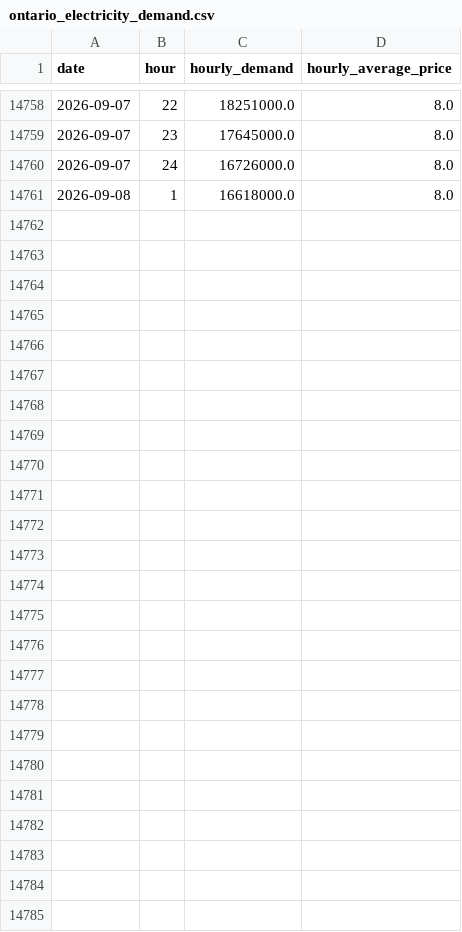
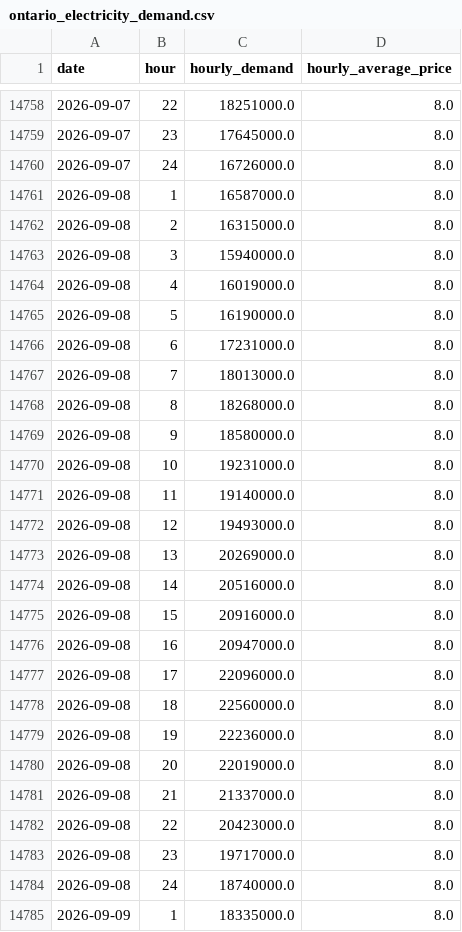
Before and after one commit to Deshray/ontario-energy-api, a CSV file: data/ontario_electricity_demand.csv, drawn as a sheet; only a part is shown, gaps mark what is left out.

```diff
--- a/data/ontario_electricity_demand.csv
+++ b/data/ontario_electricity_demand.csv
@@ -14760,2 +14760,26 @@ date,hour,hourly_demand,hourly_average_price
 2026-09-07,24,16726000.0,8.0
-2026-09-08,1,16618000.0,8.0
+2026-09-08,1,16587000.0,8.0
+2026-09-08,2,16315000.0,8.0
+2026-09-08,3,15940000.0,8.0
+2026-09-08,4,16019000.0,8.0
+2026-09-08,5,16190000.0,8.0
+2026-09-08,6,17231000.0,8.0
+2026-09-08,7,18013000.0,8.0
+2026-09-08,8,18268000.0,8.0
+2026-09-08,9,18580000.0,8.0
+2026-09-08,10,19231000.0,8.0
+2026-09-08,11,19140000.0,8.0
+2026-09-08,12,19493000.0,8.0
+2026-09-08,13,20269000.0,8.0
+2026-09-08,14,20516000.0,8.0
+2026-09-08,15,20916000.0,8.0
+2026-09-08,16,20947000.0,8.0
+2026-09-08,17,22096000.0,8.0
+2026-09-08,18,22560000.0,8.0
+2026-09-08,19,22236000.0,8.0
+2026-09-08,20,22019000.0,8.0
+2026-09-08,21,21337000.0,8.0
+2026-09-08,22,20423000.0,8.0
+2026-09-08,23,19717000.0,8.0
+2026-09-08,24,18740000.0,8.0
+2026-09-09,1,18335000.0,8.0
```
